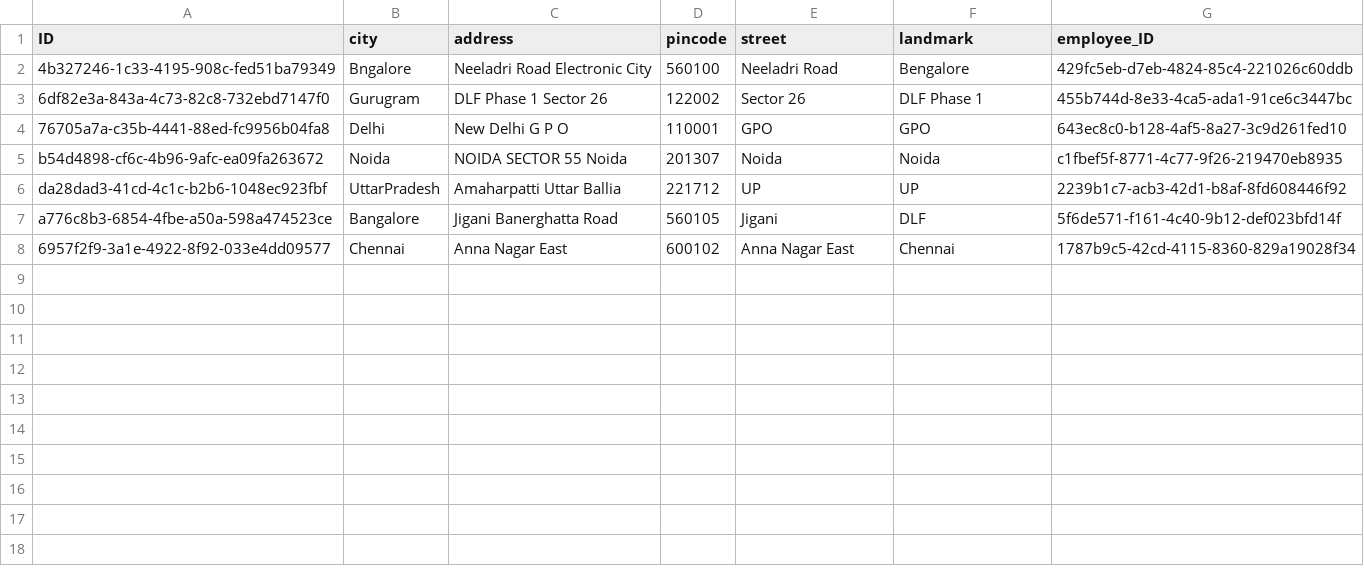
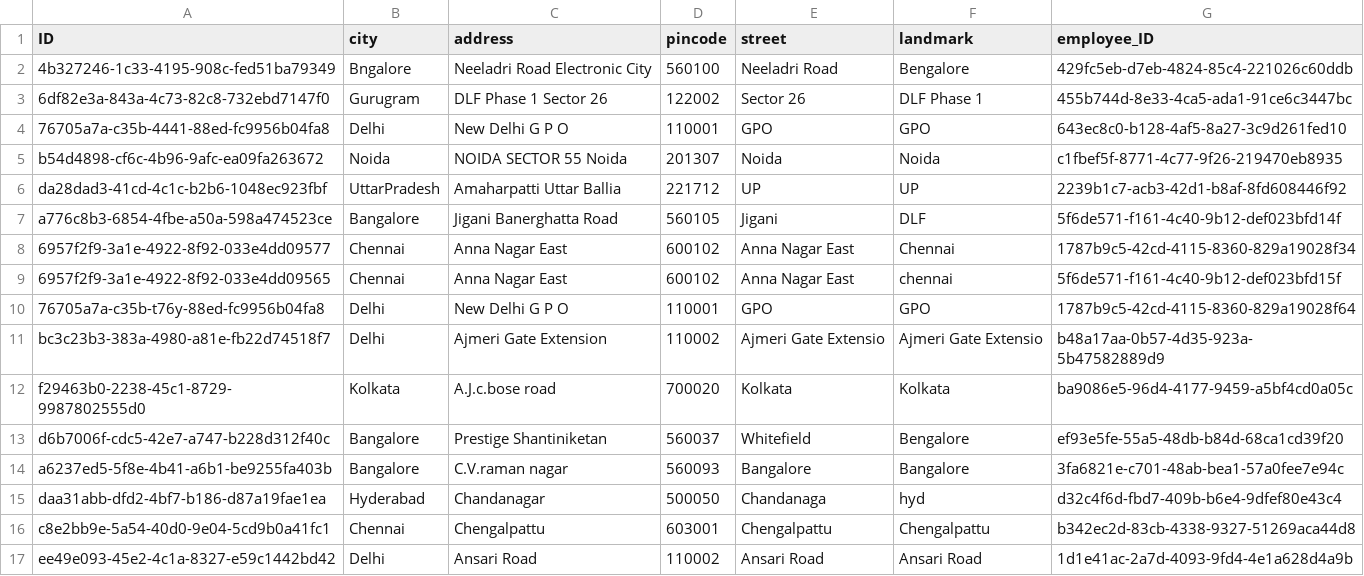
Before and after one commit to Devendra11041/Sap-cap-demo-Project, a CSV file: db/data/employee.data-Address.csv, drawn as a sheet.

```diff
--- a/db/data/employee.data-Address.csv
+++ b/db/data/employee.data-Address.csv
@@ -8 +8,10 @@ a776c8b3-6854-4fbe-a50a-598a474523ce,Bangalore,Jigani Banerghatta Road,560105,Ji
 6957f2f9-3a1e-4922-8f92-033e4dd09577,Chennai,Anna Nagar East,600102,Anna Nagar East,Chennai,1787b9c5-42cd-4115-8360-829a19028f34
+6957f2f9-3a1e-4922-8f92-033e4dd09565,Chennai,Anna Nagar East,600102,Anna Nagar East,chennai,5f6de571-f161-4c40-9b12-def023bfd15f
+76705a7a-c35b-t76y-88ed-fc9956b04fa8,Delhi,New Delhi G P O,110001,GPO,GPO,1787b9c5-42cd-4115-8360-829a19028f64
+bc3c23b3-383a-4980-a81e-fb22d74518f7,Delhi,Ajmeri Gate Extension,110002,Ajmeri Gate Extensio,Ajmeri Gate Extensio,b48a17aa-0b57-4d35-923a-5b47582889d9
+f29463b0-2238-45c1-8729-9987802555d0,Kolkata,A.J.c.bose road,700020,Kolkata,Kolkata,ba9086e5-96d4-4177-9459-a5bf4cd0a05c
+d6b7006f-cdc5-42e7-a747-b228d312f40c,Bangalore,Prestige Shantiniketan,560037,Whitefield,Bengalore,ef93e5fe-55a5-48db-b84d-68ca1cd39f20
+a6237ed5-5f8e-4b41-a6b1-be9255fa403b,Bangalore,C.V.raman nagar,560093,Bangalore,Bangalore,3fa6821e-c701-48ab-bea1-57a0fee7e94c
+daa31abb-dfd2-4bf7-b186-d87a19fae1ea,Hyderabad,Chandanagar,500050,Chandanaga,hyd,d32c4f6d-fbd7-409b-b6e4-9dfef80e43c4
+c8e2bb9e-5a54-40d0-9e04-5cd9b0a41fc1,Chennai,Chengalpattu,603001,Chengalpattu,Chengalpattu,b342ec2d-83cb-4338-9327-51269aca44d8
+ee49e093-45e2-4c1a-8327-e59c1442bd42,Delhi,Ansari Road,110002,Ansari Road,Ansari Road,1d1e41ac-2a7d-4093-9fd4-4e1a628d4a9b
```
Also changed, not shown: db/data/employee.data-Department.csv, db/data/employee.data-Designation.csv, 6 other files.
